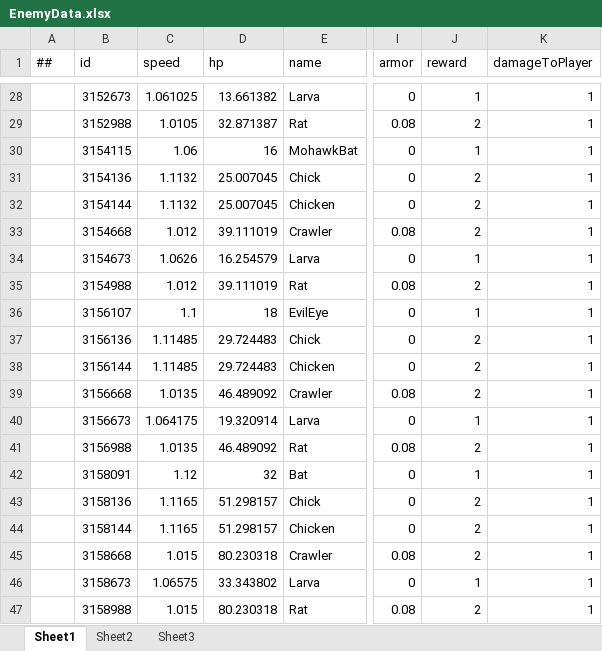
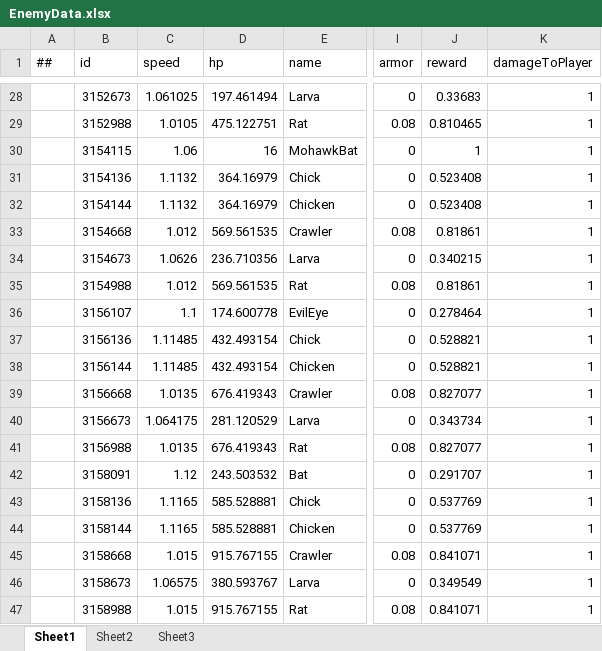
Before and after one commit to Eagle-Lai/MyTowerGame, an Excel workbook: Luban/Config/Datas/Levels/L02/EnemyData.xlsx, sheet Sheet1, drawn as a sheet; only a part is shown, gaps mark what is left out; values as stored, in another font and other column widths than the file's, no borders; the diff covers the shown part only; the diff names each change by its address in the sheet, - before the commit and + after, or states it on an @@ line.

```diff
--- a/Luban/Config/Datas/Levels/L02/EnemyData.xlsx (sheet Sheet1)
+++ b/Luban/Config/Datas/Levels/L02/EnemyData.xlsx (sheet Sheet1)
-D28 (hp): 13.661382
+D28 (hp): 197.461494
-J28 (reward): 1
+J28 (reward): 0.33683
-D29 (hp): 32.871387
+D29 (hp): 475.122751
-J29 (reward): 2
+J29 (reward): 0.810465
-D31:D32 (hp): 25.007045
+D31:D32 (hp): 364.16979
-J31:J32 (reward): 2
+J31:J32 (reward): 0.523408
-D33 (hp): 39.111019
+D33 (hp): 569.561535
-J33 (reward): 2
+J33 (reward): 0.81861
-D34 (hp): 16.254579
+D34 (hp): 236.710356
-J34 (reward): 1
+J34 (reward): 0.340215
-D35 (hp): 39.111019
+D35 (hp): 569.561535
-J35 (reward): 2
+J35 (reward): 0.81861
-D36 (hp): 18
+D36 (hp): 174.600778
-J36 (reward): 1
+J36 (reward): 0.278464
-D37:D38 (hp): 29.724483
+D37:D38 (hp): 432.493154
-J37:J38 (reward): 2
+J37:J38 (reward): 0.528821
-D39 (hp): 46.489092
+D39 (hp): 676.419343
-J39 (reward): 2
+J39 (reward): 0.827077
-D40 (hp): 19.320914
+D40 (hp): 281.120529
-J40 (reward): 1
+J40 (reward): 0.343734
-D41 (hp): 46.489092
+D41 (hp): 676.419343
-J41 (reward): 2
+J41 (reward): 0.827077
-D42 (hp): 32
+D42 (hp): 243.503532
-J42 (reward): 1
+J42 (reward): 0.291707
-D43:D44 (hp): 51.298157
+D43:D44 (hp): 585.528881
-J43:J44 (reward): 2
+J43:J44 (reward): 0.537769
-D45 (hp): 80.230318
+D45 (hp): 915.767155
-J45 (reward): 2
+J45 (reward): 0.841071
-D46 (hp): 33.343802
+D46 (hp): 380.593767
-J46 (reward): 1
+J46 (reward): 0.349549
-D47 (hp): 80.230318
+D47 (hp): 915.767155
-J47 (reward): 2
+J47 (reward): 0.841071
```
Also changed, not shown: 472 edited cells elsewhere in this sheet, Luban/Config/Datas/Levels/L02/EnemyList.xlsx, Luban/Config/Datas/Levels/L02/RoundData.xlsx, 22 other files.
